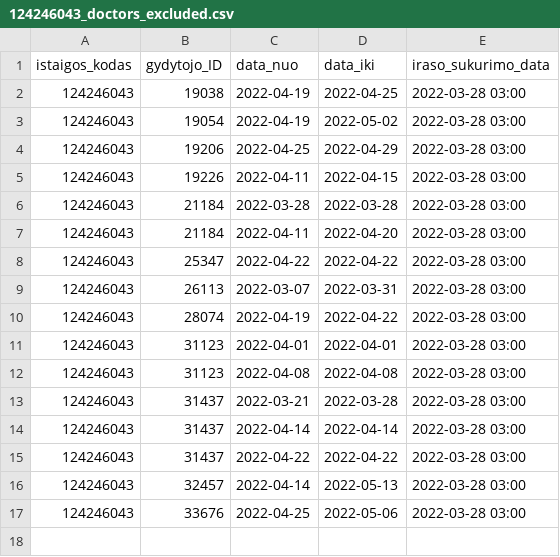
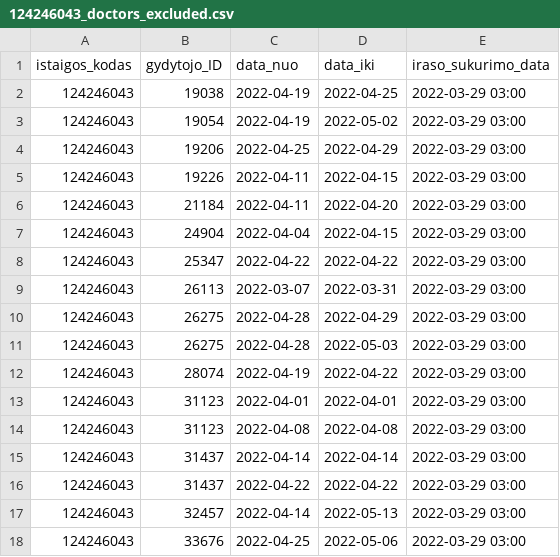
Before and after one commit to NVPgit/naujosios-vilnios-poliklinika, a CSV file: 124246043_doctors_excluded.csv, drawn as a sheet.

```diff
--- a/124246043_doctors_excluded.csv
+++ b/124246043_doctors_excluded.csv
@@ -1,17 +1,18 @@
 istaigos_kodas;gydytojo_ID;data_nuo;data_iki;iraso_sukurimo_data
-124246043;19038;2022-04-19;2022-04-25;2022-03-28 03:00
-124246043;19054;2022-04-19;2022-05-02;2022-03-28 03:00
-124246043;19206;2022-04-25;2022-04-29;2022-03-28 03:00
-124246043;19226;2022-04-11;2022-04-15;2022-03-28 03:00
-124246043;21184;2022-03-28;2022-03-28;2022-03-28 03:00
-124246043;21184;2022-04-11;2022-04-20;2022-03-28 03:00
-124246043;25347;2022-04-22;2022-04-22;2022-03-28 03:00
-124246043;26113;2022-03-07;2022-03-31;2022-03-28 03:00
-124246043;28074;2022-04-19;2022-04-22;2022-03-28 03:00
-124246043;31123;2022-04-01;2022-04-01;2022-03-28 03:00
-124246043;31123;2022-04-08;2022-04-08;2022-03-28 03:00
-124246043;31437;2022-03-21;2022-03-28;2022-03-28 03:00
-124246043;31437;2022-04-14;2022-04-14;2022-03-28 03:00
-124246043;31437;2022-04-22;2022-04-22;2022-03-28 03:00
-124246043;32457;2022-04-14;2022-05-13;2022-03-28 03:00
-124246043;33676;2022-04-25;2022-05-06;2022-03-28 03:00
+124246043;19038;2022-04-19;2022-04-25;2022-03-29 03:00
+124246043;19054;2022-04-19;2022-05-02;2022-03-29 03:00
+124246043;19206;2022-04-25;2022-04-29;2022-03-29 03:00
+124246043;19226;2022-04-11;2022-04-15;2022-03-29 03:00
+124246043;21184;2022-04-11;2022-04-20;2022-03-29 03:00
+124246043;24904;2022-04-04;2022-04-15;2022-03-29 03:00
+124246043;25347;2022-04-22;2022-04-22;2022-03-29 03:00
+124246043;26113;2022-03-07;2022-03-31;2022-03-29 03:00
+124246043;26275;2022-04-28;2022-04-29;2022-03-29 03:00
+124246043;26275;2022-04-28;2022-05-03;2022-03-29 03:00
+124246043;28074;2022-04-19;2022-04-22;2022-03-29 03:00
+124246043;31123;2022-04-01;2022-04-01;2022-03-29 03:00
+124246043;31123;2022-04-08;2022-04-08;2022-03-29 03:00
+124246043;31437;2022-04-14;2022-04-14;2022-03-29 03:00
+124246043;31437;2022-04-22;2022-04-22;2022-03-29 03:00
+124246043;32457;2022-04-14;2022-05-13;2022-03-29 03:00
+124246043;33676;2022-04-25;2022-05-06;2022-03-29 03:00
```
Also changed, not shown: 124246043_family_doctors_list.csv, 2 other files.
